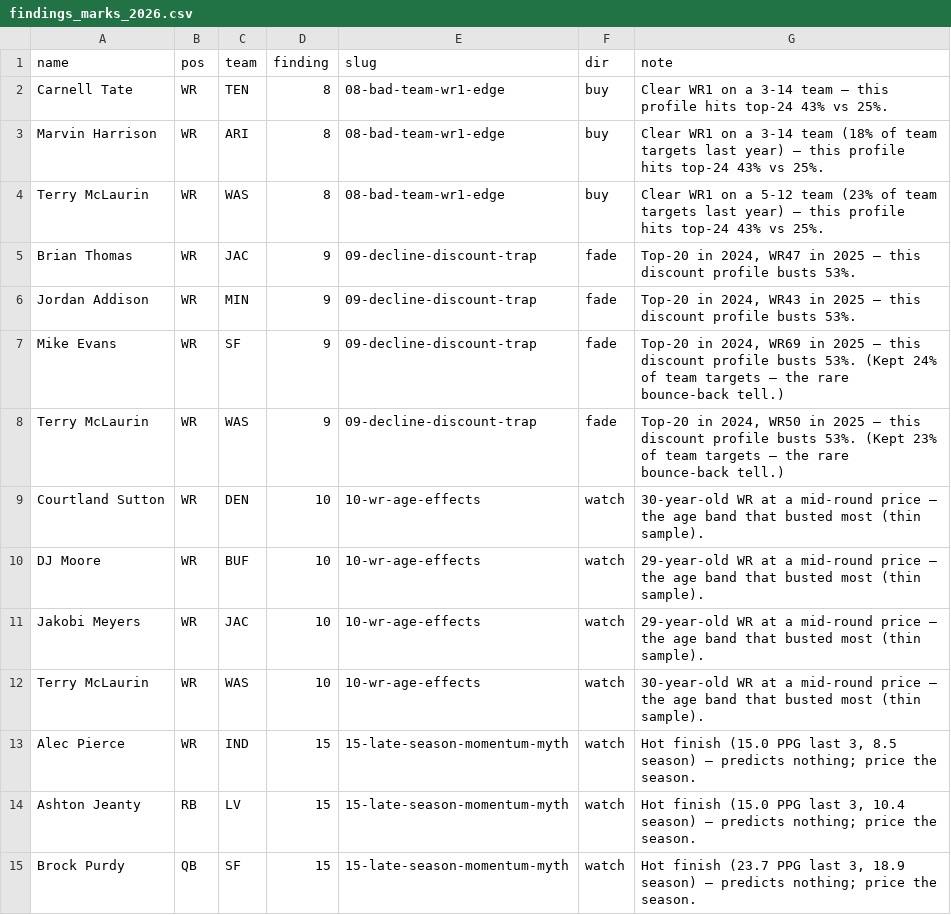
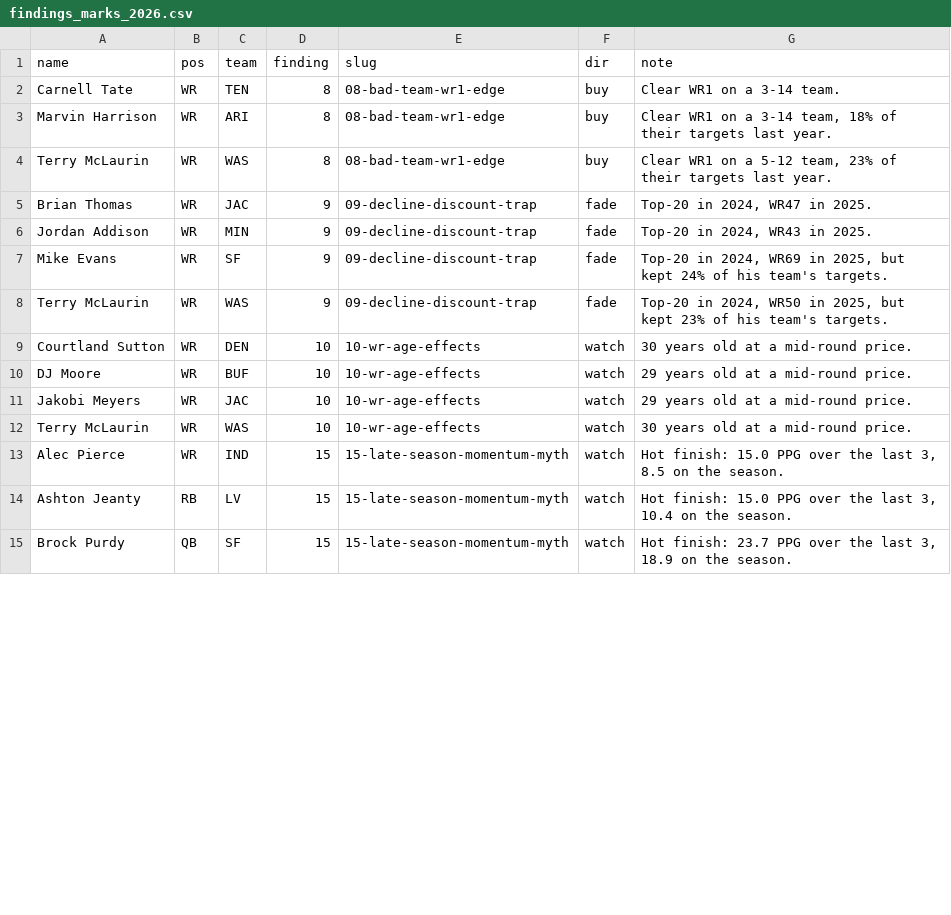
Before and after one commit to Zinkelburger/Fantasy-Football-Tool, a CSV file: engine/league-sim/data/market/findings_marks_2026.csv, drawn as a sheet; only a part is shown; the diff covers the shown part only.

```diff
--- a/engine/league-sim/data/market/findings_marks_2026.csv
+++ b/engine/league-sim/data/market/findings_marks_2026.csv
@@ -1,15 +1,15 @@
 name,pos,team,finding,slug,dir,note
-Carnell Tate,WR,TEN,8,08-bad-team-wr1-edge,buy,Clear WR1 on a 3-14 team — this profile hits top-24 43% vs 25%.
-Marvin Harrison,WR,ARI,8,08-bad-team-wr1-edge,buy,Clear WR1 on a 3-14 team (18% of team targets last year) — this profile hits top-24 43% vs 25%.
-Terry McLaurin,WR,WAS,8,08-bad-team-wr1-edge,buy,Clear WR1 on a 5-12 team (23% of team targets last year) — this profile hits top-24 43% vs 25%.
-Brian Thomas,WR,JAC,9,09-decline-discount-trap,fade,"Top-20 in 2024, WR47 in 2025 — this discount profile busts 53%."
-Jordan Addison,WR,MIN,9,09-decline-discount-trap,fade,"Top-20 in 2024, WR43 in 2025 — this discount profile busts 53%."
-Mike Evans,WR,SF,9,09-decline-discount-trap,fade,"Top-20 in 2024, WR69 in 2025 — this discount profile busts 53%. (Kept 24% of team targets — the rare bounce-back tell.)"
-Terry McLaurin,WR,WAS,9,09-decline-discount-trap,fade,"Top-20 in 2024, WR50 in 2025 — this discount profile busts 53%. (Kept 23% of team targets — the rare bounce-back tell.)"
-Courtland Sutton,WR,DEN,10,10-wr-age-effects,watch,30-year-old WR at a mid-round price — the age band that busted most (thin sample).
-DJ Moore,WR,BUF,10,10-wr-age-effects,watch,29-year-old WR at a mid-round price — the age band that busted most (thin sample).
-Jakobi Meyers,WR,JAC,10,10-wr-age-effects,watch,29-year-old WR at a mid-round price — the age band that busted most (thin sample).
-Terry McLaurin,WR,WAS,10,10-wr-age-effects,watch,30-year-old WR at a mid-round price — the age band that busted most (thin sample).
-Alec Pierce,WR,IND,15,15-late-season-momentum-myth,watch,"Hot finish (15.0 PPG last 3, 8.5 season) — predicts nothing; price the season."
-Ashton Jeanty,RB,LV,15,15-late-season-momentum-myth,watch,"Hot finish (15.0 PPG last 3, 10.4 season) — predicts nothing; price the season."
-Brock Purdy,QB,SF,15,15-late-season-momentum-myth,watch,"Hot finish (23.7 PPG last 3, 18.9 season) — predicts nothing; price the season."
+Carnell Tate,WR,TEN,8,08-bad-team-wr1-edge,buy,Clear WR1 on a 3-14 team.
+Marvin Harrison,WR,ARI,8,08-bad-team-wr1-edge,buy,"Clear WR1 on a 3-14 team, 18% of their targets last year."
+Terry McLaurin,WR,WAS,8,08-bad-team-wr1-edge,buy,"Clear WR1 on a 5-12 team, 23% of their targets last year."
+Brian Thomas,WR,JAC,9,09-decline-discount-trap,fade,"Top-20 in 2024, WR47 in 2025."
+Jordan Addison,WR,MIN,9,09-decline-discount-trap,fade,"Top-20 in 2024, WR43 in 2025."
+Mike Evans,WR,SF,9,09-decline-discount-trap,fade,"Top-20 in 2024, WR69 in 2025, but kept 24% of his team's targets."
+Terry McLaurin,WR,WAS,9,09-decline-discount-trap,fade,"Top-20 in 2024, WR50 in 2025, but kept 23% of his team's targets."
+Courtland Sutton,WR,DEN,10,10-wr-age-effects,watch,30 years old at a mid-round price.
+DJ Moore,WR,BUF,10,10-wr-age-effects,watch,29 years old at a mid-round price.
+Jakobi Meyers,WR,JAC,10,10-wr-age-effects,watch,29 years old at a mid-round price.
+Terry McLaurin,WR,WAS,10,10-wr-age-effects,watch,30 years old at a mid-round price.
+Alec Pierce,WR,IND,15,15-late-season-momentum-myth,watch,"Hot finish: 15.0 PPG over the last 3, 8.5 on the season."
+Ashton Jeanty,RB,LV,15,15-late-season-momentum-myth,watch,"Hot finish: 15.0 PPG over the last 3, 10.4 on the season."
+Brock Purdy,QB,SF,15,15-late-season-momentum-myth,watch,"Hot finish: 23.7 PPG over the last 3, 18.9 on the season."
```
Also changed, not shown: 160 edited cells elsewhere in this file, 41 other files.
